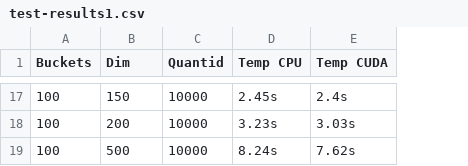
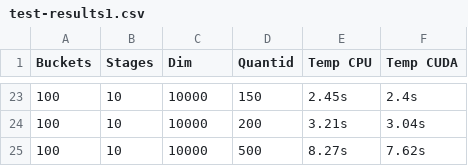
Before and after one commit to douglasralmeida/pp-proj, a CSV file: test-results1.csv, drawn as a sheet; only a part is shown, gaps mark what is left out; addresses are those after the commit; the diff covers the shown part only; the diff names each change by its address in the sheet, - before the commit and + after, or states it on an @@ line.

```diff
--- a/test-results1.csv
+++ b/test-results1.csv
+column D (Quantid), rows 23-25: 150 | 200 | 500
-B1: Dim
+B1: Stages
-C1: Quantid
+C1: Dim
-B23 (Stages): 150
+B23 (Stages): 10
-B24 (Stages): 200
+B24 (Stages): 10
-E24 (Temp CPU): 3.23s
+E24 (Temp CPU): 3.21s
-F24 (Temp CUDA): 3.03s
+F24 (Temp CUDA): 3.04s
-B25 (Stages): 500
+B25 (Stages): 10
-E25 (Temp CPU): 8.24s
+E25 (Temp CPU): 8.27s
```
Also changed, not shown: 6 added rows and 25 edited cells elsewhere in this file.
